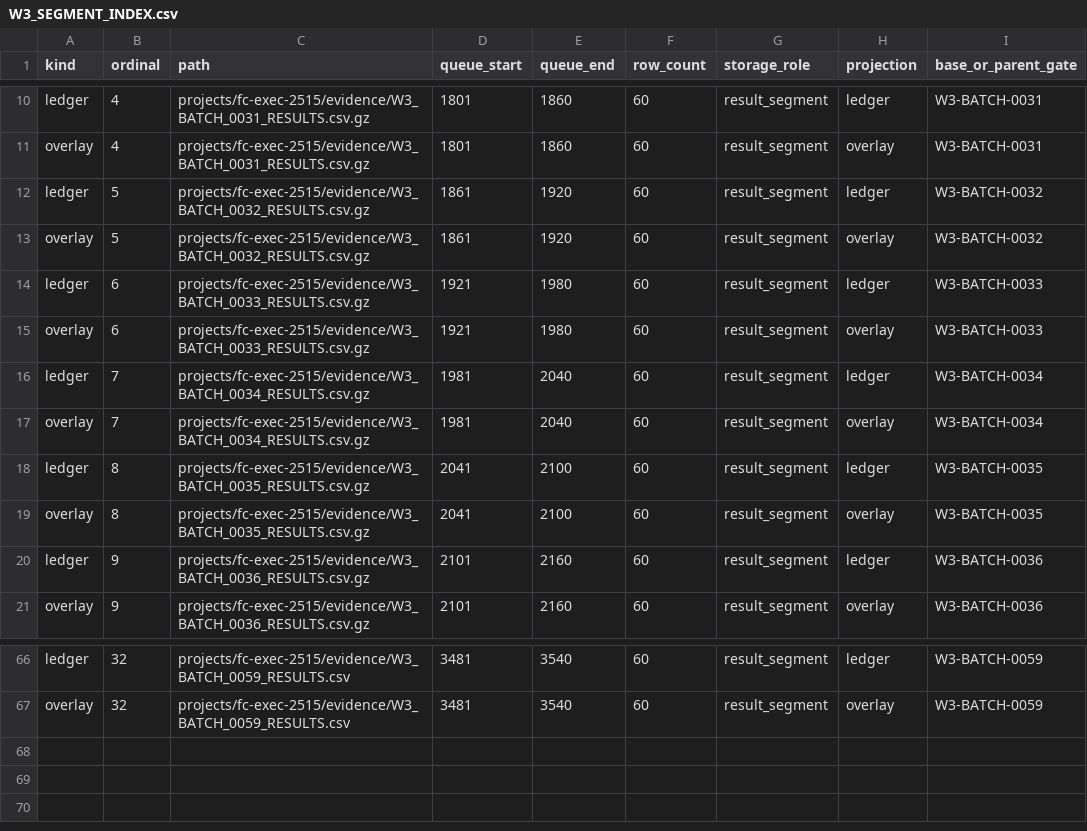
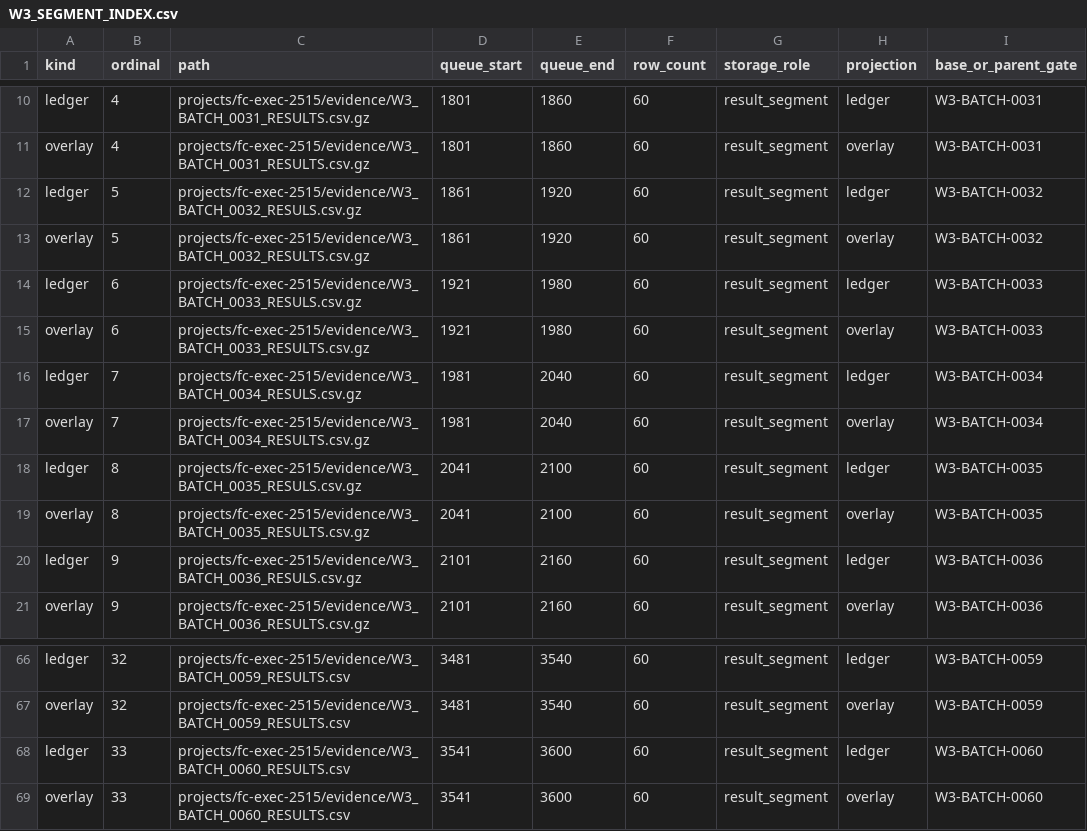
Before and after one commit to yuanjiandata/yjr_qiye_data, a CSV file: projects/fc-exec-2515/evidence/W3_SEGMENT_INDEX.csv, drawn as a sheet; only a part is shown, gaps mark what is left out.

Commit message:
FC-EXEC-2515 W3-0060: seal Gansu identity evidence reuse batch

```diff
--- a/projects/fc-exec-2515/evidence/W3_SEGMENT_INDEX.csv
+++ b/projects/fc-exec-2515/evidence/W3_SEGMENT_INDEX.csv
@@ -11,11 +11,11 @@ ledger,4,projects/fc-exec-2515/evidence/W3_BATCH_0031_RESULTS.csv.gz,1801,1860,6
 overlay,4,projects/fc-exec-2515/evidence/W3_BATCH_0031_RESULTS.csv.gz,1801,1860,60,result_segment,overlay,W3-BATCH-0031
-ledger,5,projects/fc-exec-2515/evidence/W3_BATCH_0032_RESULTS.csv.gz,1861,1920,60,result_segment,ledger,W3-BATCH-0032
+ledger,5,projects/fc-exec-2515/evidence/W3_BATCH_0032_RESULS.csv.gz,1861,1920,60,result_segment,ledger,W3-BATCH-0032
 overlay,5,projects/fc-exec-2515/evidence/W3_BATCH_0032_RESULTS.csv.gz,1861,1920,60,result_segment,overlay,W3-BATCH-0032
-ledger,6,projects/fc-exec-2515/evidence/W3_BATCH_0033_RESULTS.csv.gz,1921,1980,60,result_segment,ledger,W3-BATCH-0033
+ledger,6,projects/fc-exec-2515/evidence/W3_BATCH_0033_RESULS.csv.gz,1921,1980,60,result_segment,ledger,W3-BATCH-0033
 overlay,6,projects/fc-exec-2515/evidence/W3_BATCH_0033_RESULTS.csv.gz,1921,1980,60,result_segment,overlay,W3-BATCH-0033
-ledger,7,projects/fc-exec-2515/evidence/W3_BATCH_0034_RESULTS.csv.gz,1981,2040,60,result_segment,ledger,W3-BATCH-0034
+ledger,7,projects/fc-exec-2515/evidence/W3_BATCH_0034_RESULS.csv.gz,1981,2040,60,result_segment,ledger,W3-BATCH-0034
 overlay,7,projects/fc-exec-2515/evidence/W3_BATCH_0034_RESULTS.csv.gz,1981,2040,60,result_segment,overlay,W3-BATCH-0034
-ledger,8,projects/fc-exec-2515/evidence/W3_BATCH_0035_RESULTS.csv.gz,2041,2100,60,result_segment,ledger,W3-BATCH-0035
+ledger,8,projects/fc-exec-2515/evidence/W3_BATCH_0035_RESULS.csv.gz,2041,2100,60,result_segment,ledger,W3-BATCH-0035
 overlay,8,projects/fc-exec-2515/evidence/W3_BATCH_0035_RESULTS.csv.gz,2041,2100,60,result_segment,overlay,W3-BATCH-0035
-ledger,9,projects/fc-exec-2515/evidence/W3_BATCH_0036_RESULTS.csv.gz,2101,2160,60,result_segment,ledger,W3-BATCH-0036
+ledger,9,projects/fc-exec-2515/evidence/W3_BATCH_0036_RESULS.csv.gz,2101,2160,60,result_segment,ledger,W3-BATCH-0036
 overlay,9,projects/fc-exec-2515/evidence/W3_BATCH_0036_RESULTS.csv.gz,2101,2160,60,result_segment,overlay,W3-BATCH-0036
@@ -67 +67,3 @@ ledger,32,projects/fc-exec-2515/evidence/W3_BATCH_0059_RESULTS.csv,3481,3540,60,
 overlay,32,projects/fc-exec-2515/evidence/W3_BATCH_0059_RESULTS.csv,3481,3540,60,result_segment,overlay,W3-BATCH-0059
+ledger,33,projects/fc-exec-2515/evidence/W3_BATCH_0060_RESULTS.csv,3541,3600,60,result_segment,ledger,W3-BATCH-0060
+overlay,33,projects/fc-exec-2515/evidence/W3_BATCH_0060_RESULTS.csv,3541,3600,60,result_segment,overlay,W3-BATCH-0060
```
Also changed, not shown: 7 other files.
